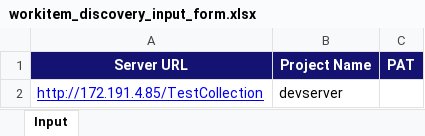
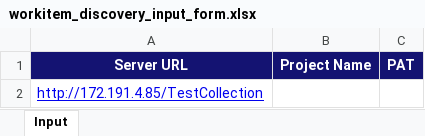
Before and after one commit to newtglobalgit/DevOpsServer2020TOADO_Migration, an Excel workbook: workitem_discovery_input_form.xlsx, sheet Input, drawn as a sheet; values as stored, in another font and other column widths than the file's, no borders; the diff names each change by its address in the sheet, - before the commit and + after, or states it on an @@ line.

Commit message:
Removed default input form and created separate input file for each

```diff
--- a/workitem_discovery_input_form.xlsx (sheet Input)
+++ b/workitem_discovery_input_form.xlsx (sheet Input)
-B2 (Project Name): devserver
+B2 (Project Name): (empty)
```
Also changed, not shown: 2 other files.
